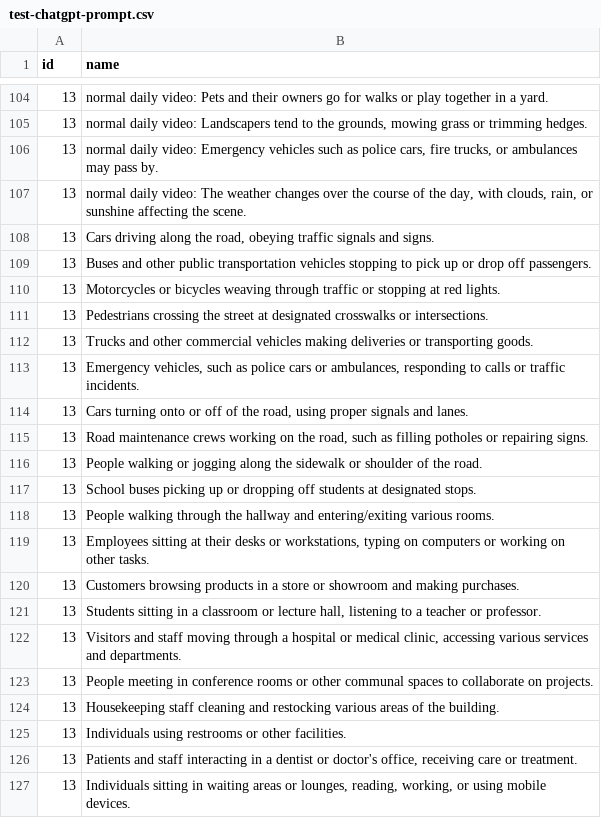
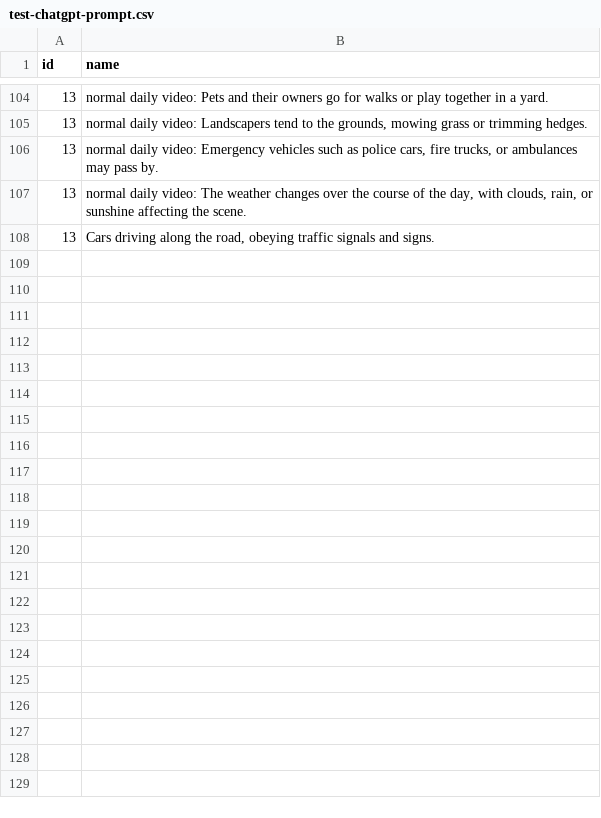
Before and after one commit to phamquang-hieu/VideoQ, a CSV file: X-CLIP/labels/test-chatgpt-prompt.csv, drawn as a sheet; only a part is shown, gaps mark what is left out; the diff covers the shown part only.

```diff
--- a/X-CLIP/labels/test-chatgpt-prompt.csv
+++ b/X-CLIP/labels/test-chatgpt-prompt.csv
@@ -108,20 +108 @@ id,name
 13,"Cars driving along the road, obeying traffic signals and signs."
-13,"Buses and other public transportation vehicles stopping to pick up or drop off passengers."
-13,"Motorcycles or bicycles weaving through traffic or stopping at red lights."
-13,"Pedestrians crossing the street at designated crosswalks or intersections."
-13,"Trucks and other commercial vehicles making deliveries or transporting goods."
-13,"Emergency vehicles, such as police cars or ambulances, responding to calls or traffic incidents."
-13,"Cars turning onto or off of the road, using proper signals and lanes."
-13,"Road maintenance crews working on the road, such as filling potholes or repairing signs."
-13,"People walking or jogging along the sidewalk or shoulder of the road."
-13,"School buses picking up or dropping off students at designated stops."
-13,"People walking through the hallway and entering/exiting various rooms."
-13,"Employees sitting at their desks or workstations, typing on computers or working on other tasks."
-13,"Customers browsing products in a store or showroom and making purchases."
-13,"Students sitting in a classroom or lecture hall, listening to a teacher or professor."
-13,"Visitors and staff moving through a hospital or medical clinic, accessing various services and departments."
-13,"People meeting in conference rooms or other communal spaces to collaborate on projects."
-13,"Housekeeping staff cleaning and restocking various areas of the building."
-13,"Individuals using restrooms or other facilities."
-13,"Patients and staff interacting in a dentist or doctor's office, receiving care or treatment."
-13,"Individuals sitting in waiting areas or lounges, reading, working, or using mobile devices."
```
Also changed, not shown: 10 removed rows elsewhere in this file.
